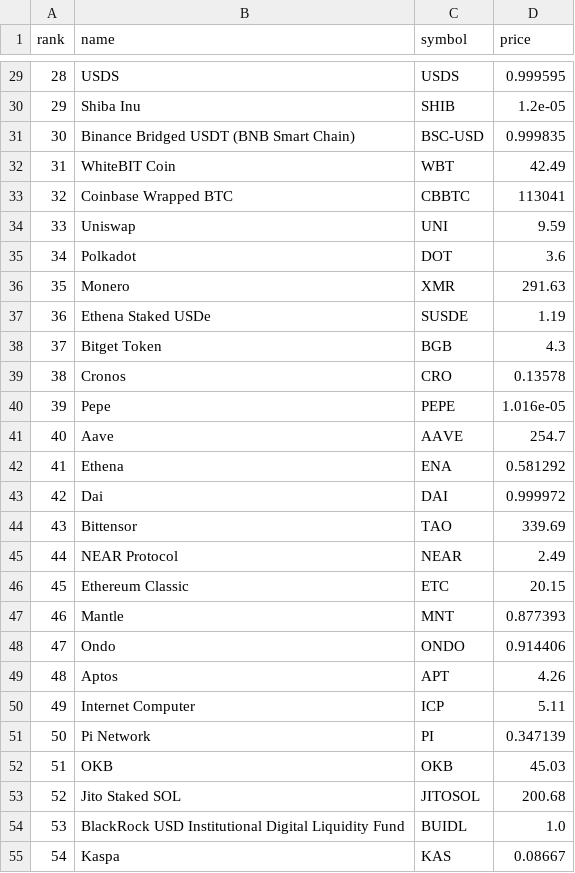
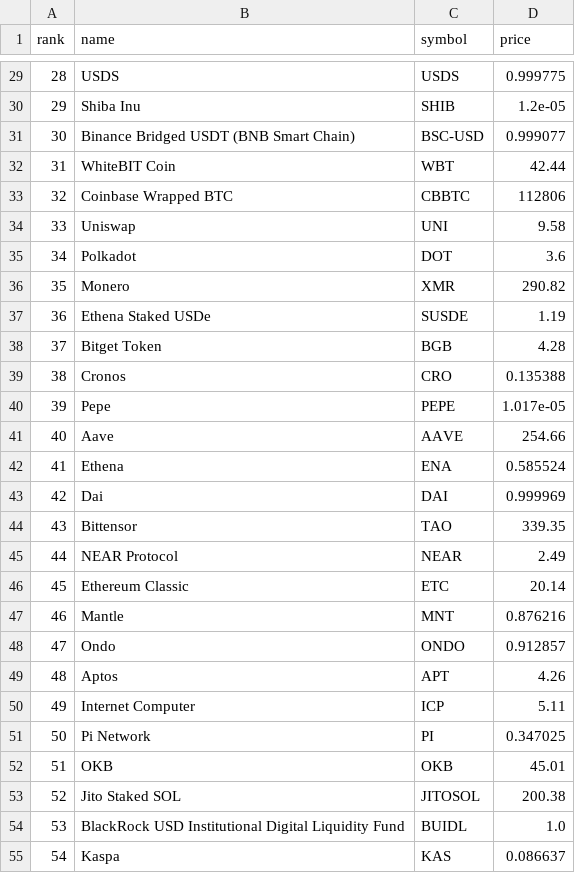
Before and after one commit to zeketests/crypto-daily-prices, a CSV file: data/2025/08/prices_2025-08-05.csv, drawn as a sheet; only a part is shown, gaps mark what is left out; the diff covers the shown part only.

```diff
--- a/data/2025/08/prices_2025-08-05.csv
+++ b/data/2025/08/prices_2025-08-05.csv
@@ -29,27 +29,27 @@ rank,name,symbol,price
-28,USDS,USDS,0.999595
+28,USDS,USDS,0.999775
 29,Shiba Inu,SHIB,1.2e-05
-30,Binance Bridged USDT (BNB Smart Chain),BSC-USD,0.999835
-31,WhiteBIT Coin,WBT,42.49
-32,Coinbase Wrapped BTC,CBBTC,113041
-33,Uniswap,UNI,9.59
+30,Binance Bridged USDT (BNB Smart Chain),BSC-USD,0.999077
+31,WhiteBIT Coin,WBT,42.44
+32,Coinbase Wrapped BTC,CBBTC,112806
+33,Uniswap,UNI,9.58
 34,Polkadot,DOT,3.6
-35,Monero,XMR,291.63
+35,Monero,XMR,290.82
 36,Ethena Staked USDe,SUSDE,1.19
-37,Bitget Token,BGB,4.3
-38,Cronos,CRO,0.13578
-39,Pepe,PEPE,1.016e-05
-40,Aave,AAVE,254.7
-41,Ethena,ENA,0.581292
-42,Dai,DAI,0.999972
-43,Bittensor,TAO,339.69
+37,Bitget Token,BGB,4.28
+38,Cronos,CRO,0.135388
+39,Pepe,PEPE,1.017e-05
+40,Aave,AAVE,254.66
+41,Ethena,ENA,0.585524
+42,Dai,DAI,0.999969
+43,Bittensor,TAO,339.35
 44,NEAR Protocol,NEAR,2.49
-45,Ethereum Classic,ETC,20.15
-46,Mantle,MNT,0.877393
-47,Ondo,ONDO,0.914406
+45,Ethereum Classic,ETC,20.14
+46,Mantle,MNT,0.876216
+47,Ondo,ONDO,0.912857
 48,Aptos,APT,4.26
 49,Internet Computer,ICP,5.11
-50,Pi Network,PI,0.347139
-51,OKB,OKB,45.03
-52,Jito Staked SOL,JITOSOL,200.68
+50,Pi Network,PI,0.347025
+51,OKB,OKB,45.01
+52,Jito Staked SOL,JITOSOL,200.38
 53,BlackRock USD Institutional Digital Liquidity Fund,BUIDL,1.0
-54,Kaspa,KAS,0.08667
+54,Kaspa,KAS,0.086637
```
Also changed, not shown: 72 edited cells elsewhere in this file.
